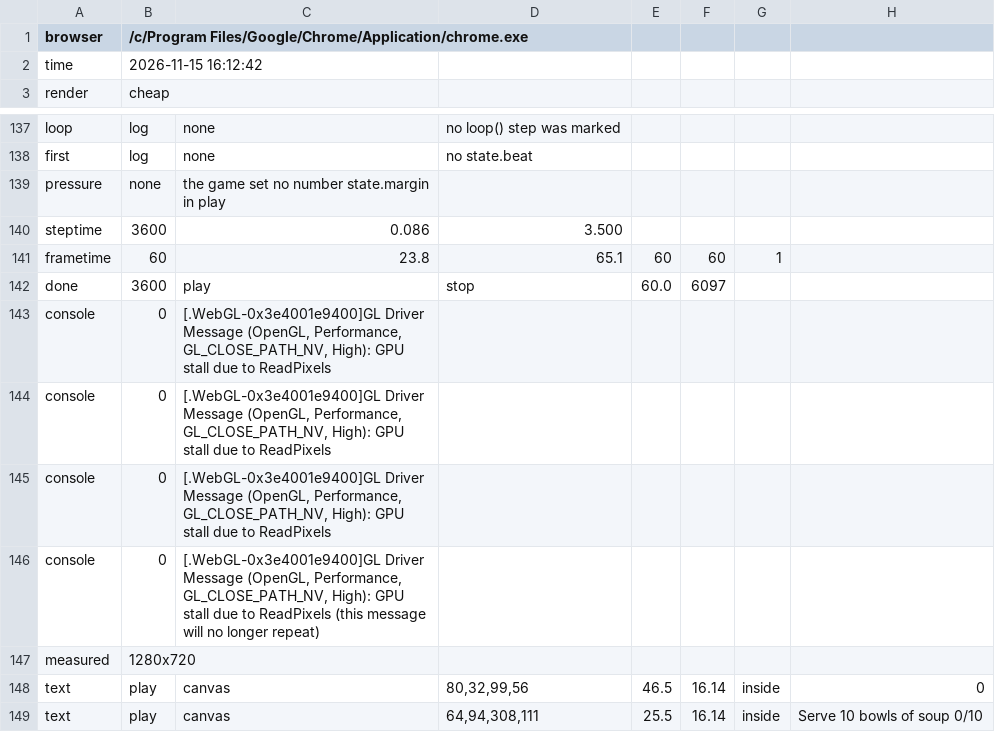
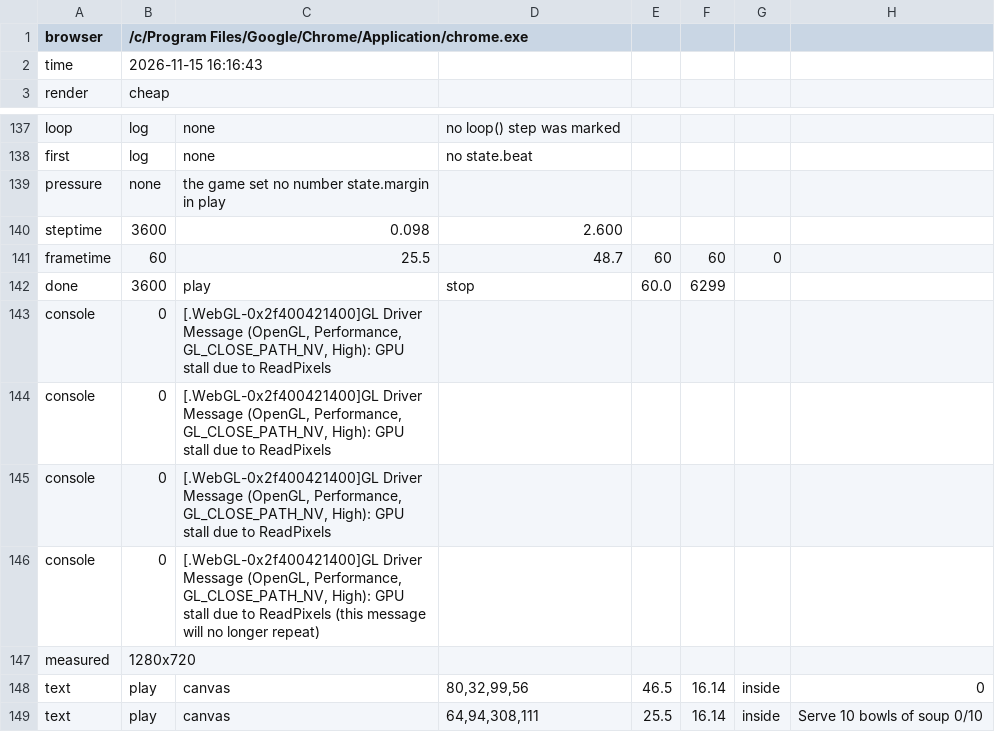
Before and after one commit to khanhnguyendev/fishing-camp, a TSV file: production/qa/evidence/grow-fishing-camp/story.tsv, drawn as a sheet; only a part is shown, gaps mark what is left out.

```diff
--- a/production/qa/evidence/grow-fishing-camp/story.tsv
+++ b/production/qa/evidence/grow-fishing-camp/story.tsv
@@ -1,3 +1,3 @@
 browser	/c/Program Files/Google/Chrome/Application/chrome.exe
-time	2026-11-15 16:12:42
+time	2026-11-15 16:16:43
 render	cheap
@@ -139,9 +139,9 @@ first	log	none	no state.beat
 pressure	none	the game set no number state.margin in play
-steptime	3600	0.086	3.500
-frametime	60	23.8	65.1	60	60	1
-done	3600	play	stop	60.0	6097
-console	0	[.WebGL-0x3e4001e9400]GL Driver Message (OpenGL, Performance, GL_CLOSE_PATH_NV, High): GPU stall due to ReadPixels
-console	0	[.WebGL-0x3e4001e9400]GL Driver Message (OpenGL, Performance, GL_CLOSE_PATH_NV, High): GPU stall due to ReadPixels
-console	0	[.WebGL-0x3e4001e9400]GL Driver Message (OpenGL, Performance, GL_CLOSE_PATH_NV, High): GPU stall due to ReadPixels
-console	0	[.WebGL-0x3e4001e9400]GL Driver Message (OpenGL, Performance, GL_CLOSE_PATH_NV, High): GPU stall due to ReadPixels (this message will no longer repeat)
+steptime	3600	0.098	2.600
+frametime	60	25.5	48.7	60	60	0
+done	3600	play	stop	60.0	6299
+console	0	[.WebGL-0x2f400421400]GL Driver Message (OpenGL, Performance, GL_CLOSE_PATH_NV, High): GPU stall due to ReadPixels
+console	0	[.WebGL-0x2f400421400]GL Driver Message (OpenGL, Performance, GL_CLOSE_PATH_NV, High): GPU stall due to ReadPixels
+console	0	[.WebGL-0x2f400421400]GL Driver Message (OpenGL, Performance, GL_CLOSE_PATH_NV, High): GPU stall due to ReadPixels
+console	0	[.WebGL-0x2f400421400]GL Driver Message (OpenGL, Performance, GL_CLOSE_PATH_NV, High): GPU stall due to ReadPixels (this message will no longer repeat)
 measured	1280x720
```
Also changed, not shown: production/qa/evidence/grow-fishing-camp/accepted.tsv, 7 other files.
